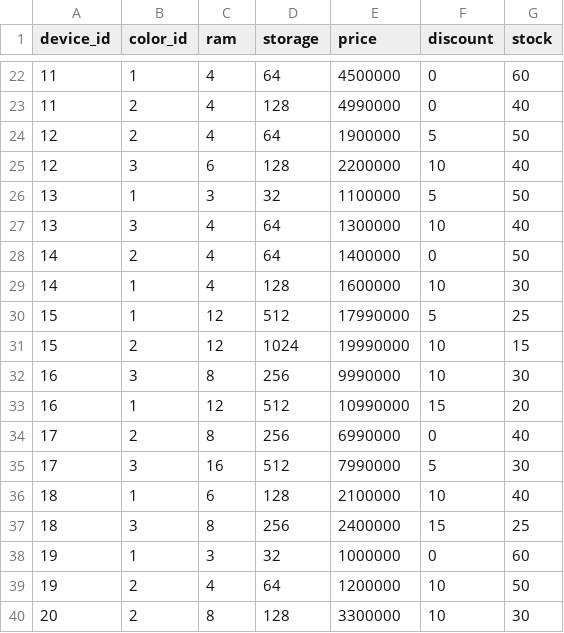
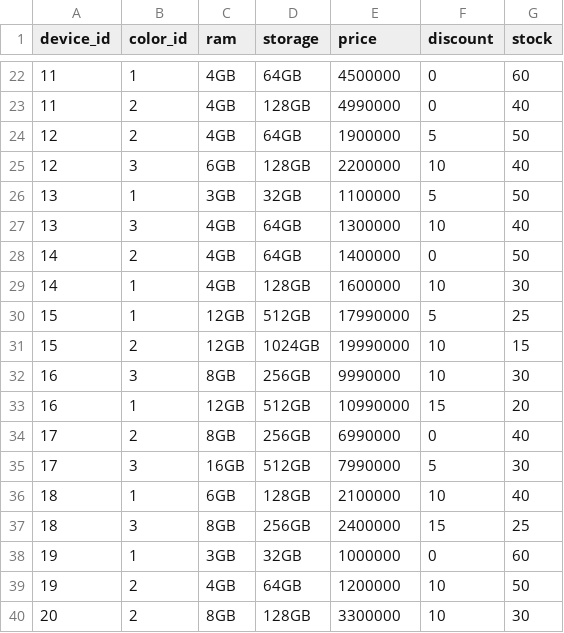
Before and after one commit to t-web-ai/mobi-mart, a CSV file: database/seeders/csv/device_variants.csv, drawn as a sheet; only a part is shown, gaps mark what is left out; the diff covers the shown part only.

```diff
--- a/database/seeders/csv/device_variants.csv
+++ b/database/seeders/csv/device_variants.csv
@@ -22,19 +22,19 @@ device_id;color_id;ram;storage;price;discount;stock
-11;1;4;64;4500000;0;60
-11;2;4;128;4990000;0;40
-12;2;4;64;1900000;5;50
-12;3;6;128;2200000;10;40
-13;1;3;32;1100000;5;50
-13;3;4;64;1300000;10;40
-14;2;4;64;1400000;0;50
-14;1;4;128;1600000;10;30
-15;1;12;512;17990000;5;25
-15;2;12;1024;19990000;10;15
-16;3;8;256;9990000;10;30
-16;1;12;512;10990000;15;20
-17;2;8;256;6990000;0;40
-17;3;16;512;7990000;5;30
-18;1;6;128;2100000;10;40
-18;3;8;256;2400000;15;25
-19;1;3;32;1000000;0;60
-19;2;4;64;1200000;10;50
-20;2;8;128;3300000;10;30
+11;1;4GB;64GB;4500000;0;60
+11;2;4GB;128GB;4990000;0;40
+12;2;4GB;64GB;1900000;5;50
+12;3;6GB;128GB;2200000;10;40
+13;1;3GB;32GB;1100000;5;50
+13;3;4GB;64GB;1300000;10;40
+14;2;4GB;64GB;1400000;0;50
+14;1;4GB;128GB;1600000;10;30
+15;1;12GB;512GB;17990000;5;25
+15;2;12GB;1024GB;19990000;10;15
+16;3;8GB;256GB;9990000;10;30
+16;1;12GB;512GB;10990000;15;20
+17;2;8GB;256GB;6990000;0;40
+17;3;16GB;512GB;7990000;5;30
+18;1;6GB;128GB;2100000;10;40
+18;3;8GB;256GB;2400000;15;25
+19;1;3GB;32GB;1000000;0;60
+19;2;4GB;64GB;1200000;10;50
+20;2;8GB;128GB;3300000;10;30
```
Also changed, not shown: 42 edited cells elsewhere in this file, 3 other files.
